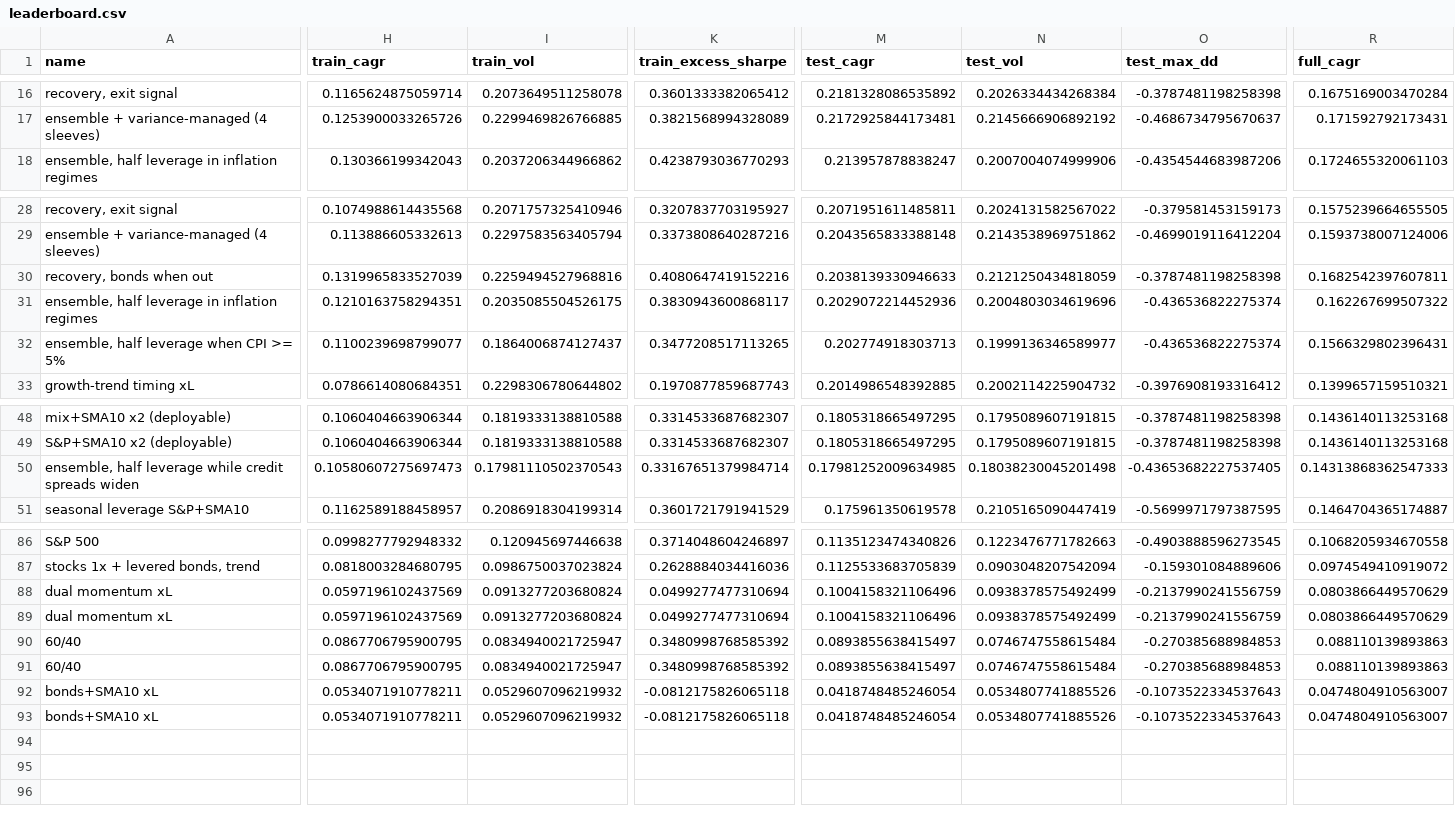
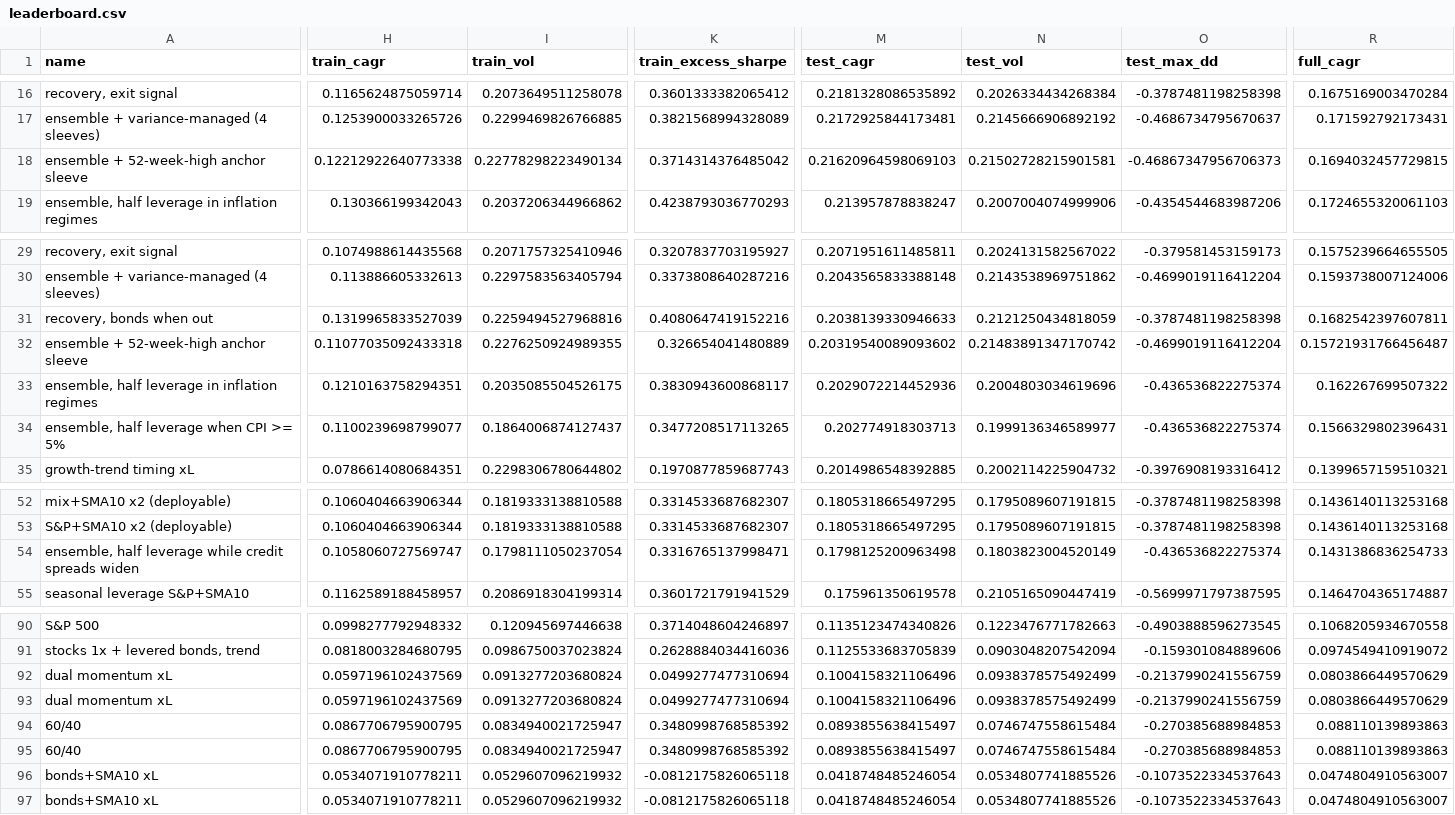
Before and after one commit to eitank123/InverterModel, a CSV file: loop/leaderboard.csv, drawn as a sheet; only a part is shown, gaps mark what is left out; addresses are those after the commit; rows hold the shown columns only; the diff covers the shown part only; the diff names each change by its address in the sheet, - before the commit and + after, or states it on an @@ line.

```diff
--- a/loop/leaderboard.csv
+++ b/loop/leaderboard.csv
+row 18: ensemble + 52-week-high anchor sleeve | 0.12212922640773338 | 0.22778298223490134 | 0.3714314376485042 | 0.21620964598069103 | 0.21502728215901581 | -0.46867347956706373 | 0.1694032457729815
+row 32: ensemble + 52-week-high anchor sleeve | 0.11077035092433318 | 0.2276250924989355 | 0.326654041480889 | 0.20319540089093602 | 0.21483891347170742 | -0.4699019116412204 | 0.15721931766456487
-H54 (train_cagr): 0.10580607275697473
+H54 (train_cagr): 0.1058060727569747
-I54 (train_vol): 0.17981110502370543
+I54 (train_vol): 0.1798111050237054
-K54 (train_excess_sharpe): 0.33167651379984714
+K54 (train_excess_sharpe): 0.3316765137998471
-M54 (test_cagr): 0.17981252009634985
+M54 (test_cagr): 0.1798125200963498
-N54 (test_vol): 0.18038230045201498
+N54 (test_vol): 0.1803823004520149
-O54 (test_max_dd): -0.43653682227537405
+O54 (test_max_dd): -0.436536822275374
-R54 (full_cagr): 0.14313868362547333
+R54 (full_cagr): 0.1431386836254733
@@ row 89 moved to row 92: dual momentum xL @@
@@ row 91 moved to row 94: 60/40 @@
@@ row 93 moved to row 96: bonds+SMA10 xL @@
```
Also changed, not shown: 2 added rows and 33 edited cells elsewhere in this file, data/fred/CBBTCUSD.csv, data/news/headlines.csv, 8 other files.
